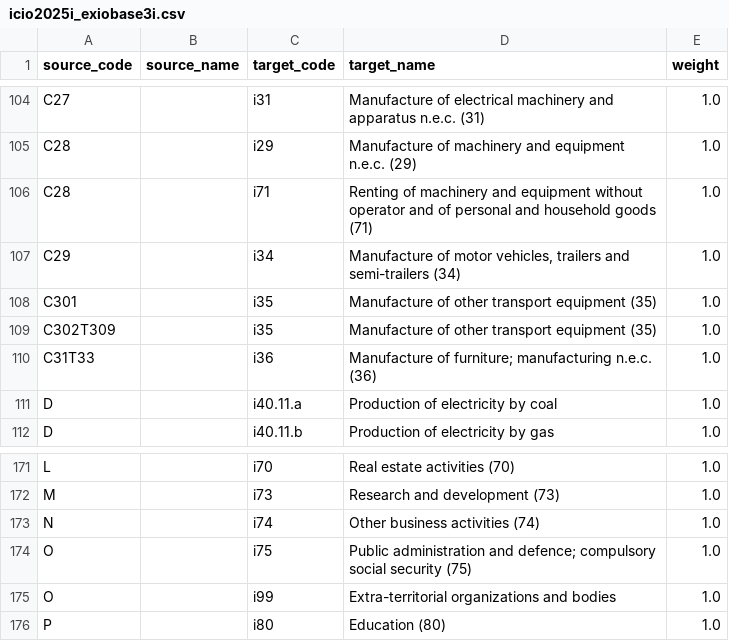
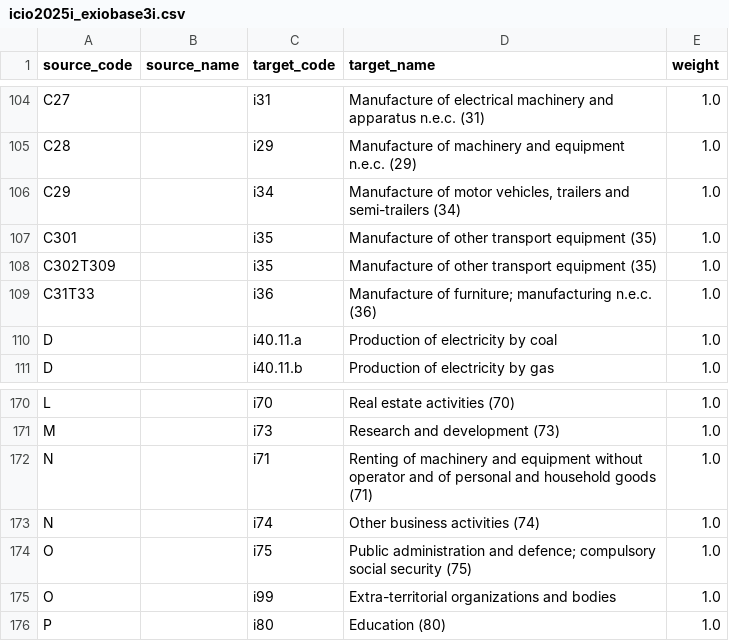
Before and after one commit to EXIOBASE/00-concordances-public, a CSV file: concordances/international/icio2025i_exiobase3i.csv, drawn as a sheet; only a part is shown, gaps mark what is left out.

Commit message:
ICIO 2025: C28 maps to i29 only, N carries i71
ICIO C28 (machinery and equipment n.e.c.) mapped to i29 and i71; i71 is
rev 3.1 division 71 (renting of machinery), which is rev 4 division 77
inside section N. C28 now maps to i29 alone and N to i71 and i74, so i71
keeps its one ICIO source. Wide mirror regenerated from the long table;
the i71 column moves after i73 because columns follow first appearance.
Add tests pinning C28, N, the i71 source and the long/wide round trip.

```diff
--- a/concordances/international/icio2025i_exiobase3i.csv
+++ b/concordances/international/icio2025i_exiobase3i.csv
@@ -105,3 +105,2 @@ C27,,i31,Manufacture of electrical machinery and apparatus n.e.c. (31),1.0
 C28,,i29,Manufacture of machinery and equipment n.e.c. (29),1.0
-C28,,i71,Renting of machinery and equipment without operator and of personal and household goods (71),1.0
 C29,,i34,"Manufacture of motor vehicles, trailers and semi-trailers (34)",1.0
@@ -172,2 +171,3 @@ L,,i70,Real estate activities (70),1.0
 M,,i73,Research and development (73),1.0
+N,,i71,Renting of machinery and equipment without operator and of personal and household goods (71),1.0
 N,,i74,Other business activities (74),1.0
```
Also changed, not shown: concordances/international/_wide/icio2025i_exiobase3i.csv, 2 other files.
